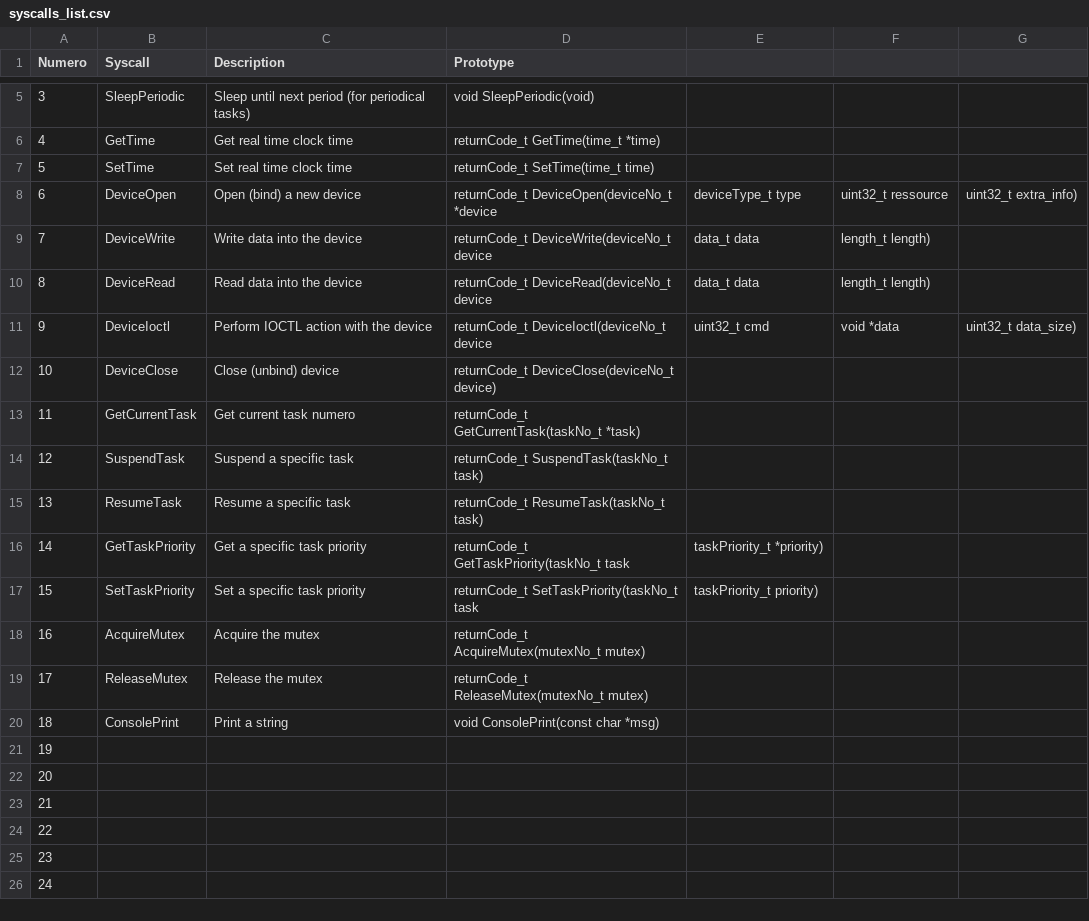
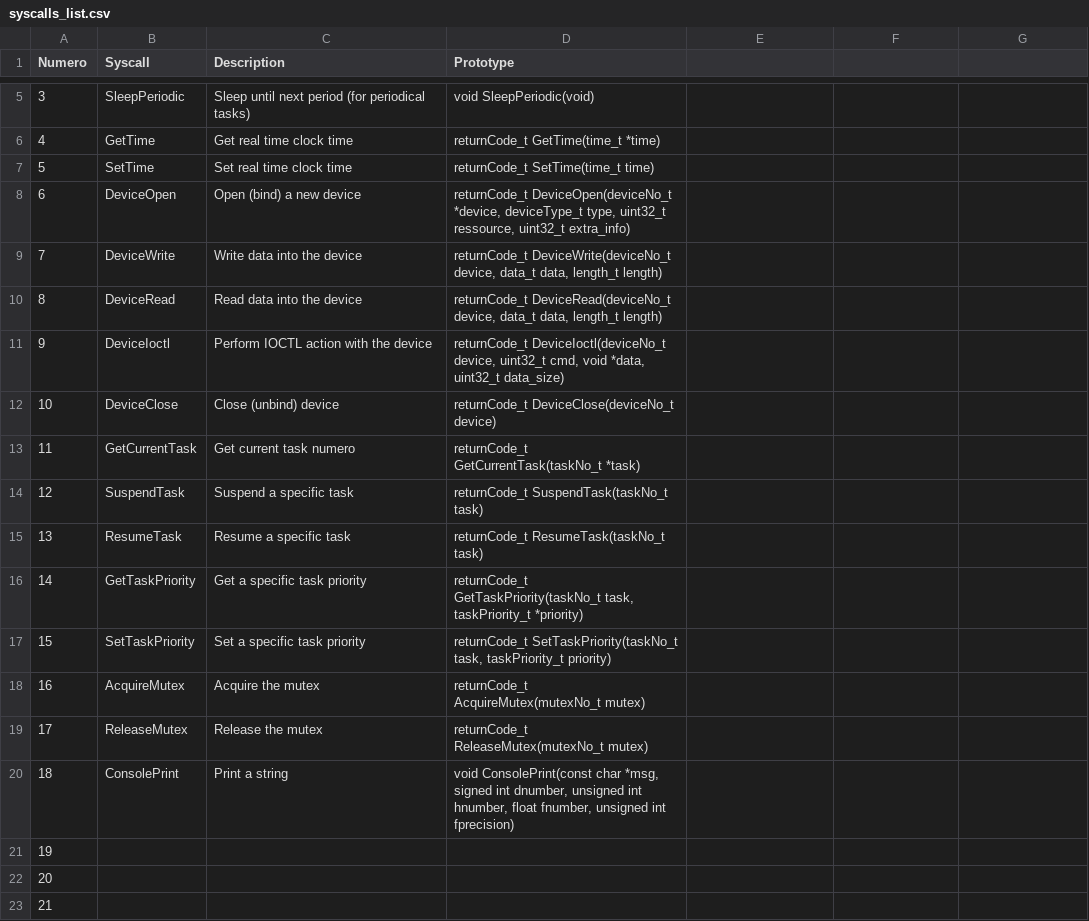
Before and after one commit to TOLOSAT/flight-software, a CSV file: doc/syscalls/syscalls_list.csv, drawn as a sheet; only a part is shown, gaps mark what is left out; the shorter side is filled out with more unchanged rows; the diff names each change by its address in the sheet, - before the commit and + after, or states it on an @@ line.

Commit message:
One print to rule them all

```diff
--- a/doc/syscalls/syscalls_list.csv
+++ b/doc/syscalls/syscalls_list.csv
-D8 (Prototype): returnCode_t DeviceOpen(deviceNo_t *device
+D8 (Prototype): returnCode_t DeviceOpen(deviceNo_t *device, deviceType_t type, uint32_t ressource, uint32_t extra_info)
-E8: deviceType_t type
+E8: (empty)
-F8: uint32_t ressource
+F8: (empty)
-G8: uint32_t extra_info)
+G8: (empty)
-D9 (Prototype): returnCode_t DeviceWrite(deviceNo_t device
+D9 (Prototype): returnCode_t DeviceWrite(deviceNo_t device, data_t data, length_t length)
-E9:E10: data_t data
+E9:E10: (empty)
-F9:F10: length_t length)
+F9:F10: (empty)
-D10 (Prototype): returnCode_t DeviceRead(deviceNo_t device
+D10 (Prototype): returnCode_t DeviceRead(deviceNo_t device, data_t data, length_t length)
-D11 (Prototype): returnCode_t DeviceIoctl(deviceNo_t device
+D11 (Prototype): returnCode_t DeviceIoctl(deviceNo_t device, uint32_t cmd, void *data, uint32_t data_size)
-E11: uint32_t cmd
+E11: (empty)
-F11: void *data
+F11: (empty)
-G11: uint32_t data_size)
+G11: (empty)
-D16 (Prototype): returnCode_t GetTaskPriority(taskNo_t task
+D16 (Prototype): returnCode_t GetTaskPriority(taskNo_t task, taskPriority_t *priority)
-E16: taskPriority_t *priority)
+E16: (empty)
-D17 (Prototype): returnCode_t SetTaskPriority(taskNo_t task
+D17 (Prototype): returnCode_t SetTaskPriority(taskNo_t task, taskPriority_t priority)
-E17: taskPriority_t priority)
+E17: (empty)
-D20 (Prototype): …ConsolePrint(const char *msg)
+D20 (Prototype): …ConsolePrint(const char *msg, signed int dnumber, unsigned int hnumber, float fnumber, unsigned int fprecision)
```
